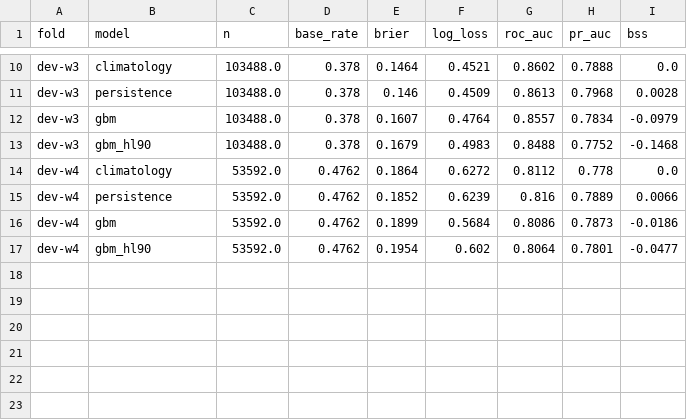
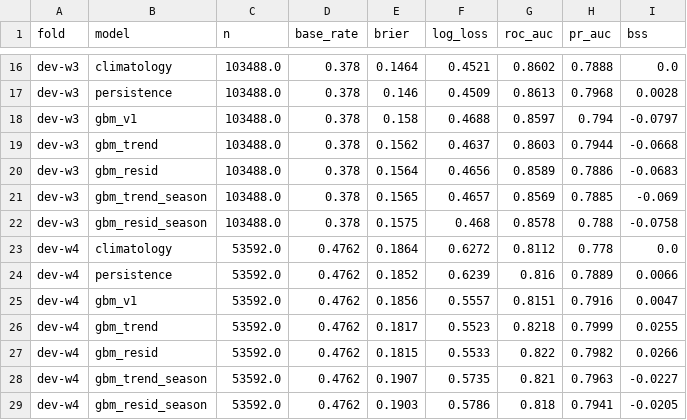
Before and after one commit to romkas228/ua-air-alerts-forecast, a CSV file: reports/y_alert_dev/metrics_by_fold.csv, drawn as a sheet; only a part is shown, gaps mark what is left out; the diff covers the shown part only.

```diff
--- a/reports/y_alert_dev/metrics_by_fold.csv
+++ b/reports/y_alert_dev/metrics_by_fold.csv
@@ -11,7 +17,13 @@ dev-w3,climatology,103488.0,0.378,0.1464,0.4521,0.8602,0.7888,0.0
 dev-w3,persistence,103488.0,0.378,0.146,0.4509,0.8613,0.7968,0.0028
-dev-w3,gbm,103488.0,0.378,0.1607,0.4764,0.8557,0.7834,-0.0979
-dev-w3,gbm_hl90,103488.0,0.378,0.1679,0.4983,0.8488,0.7752,-0.1468
+dev-w3,gbm_v1,103488.0,0.378,0.158,0.4688,0.8597,0.794,-0.0797
+dev-w3,gbm_trend,103488.0,0.378,0.1562,0.4637,0.8603,0.7944,-0.0668
+dev-w3,gbm_resid,103488.0,0.378,0.1564,0.4656,0.8589,0.7886,-0.0683
+dev-w3,gbm_trend_season,103488.0,0.378,0.1565,0.4657,0.8569,0.7885,-0.069
+dev-w3,gbm_resid_season,103488.0,0.378,0.1575,0.468,0.8578,0.788,-0.0758
 dev-w4,climatology,53592.0,0.4762,0.1864,0.6272,0.8112,0.778,0.0
 dev-w4,persistence,53592.0,0.4762,0.1852,0.6239,0.816,0.7889,0.0066
-dev-w4,gbm,53592.0,0.4762,0.1899,0.5684,0.8086,0.7873,-0.0186
-dev-w4,gbm_hl90,53592.0,0.4762,0.1954,0.602,0.8064,0.7801,-0.0477
+dev-w4,gbm_v1,53592.0,0.4762,0.1856,0.5557,0.8151,0.7916,0.0047
+dev-w4,gbm_trend,53592.0,0.4762,0.1817,0.5523,0.8218,0.7999,0.0255
+dev-w4,gbm_resid,53592.0,0.4762,0.1815,0.5533,0.822,0.7982,0.0266
+dev-w4,gbm_trend_season,53592.0,0.4762,0.1907,0.5735,0.821,0.7963,-0.0227
+dev-w4,gbm_resid_season,53592.0,0.4762,0.1903,0.5786,0.818,0.7941,-0.0205
```
Also changed, not shown: 6 added rows and 24 edited cells elsewhere in this file, reports/y_alert_dev/metrics_overall.csv, 4 other files.
